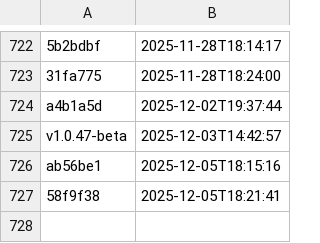
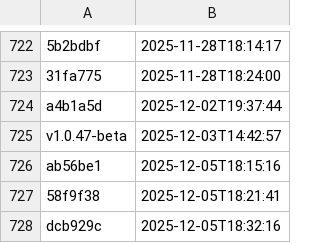
Before and after one commit to NHSDigital/eps-aws-dashboards, a CSV file: _data/dev_deployments.csv, drawn as a sheet; only a part is shown, gaps mark what is left out.

```diff
--- a/_data/dev_deployments.csv
+++ b/_data/dev_deployments.csv
@@ -727 +727,2 @@ ab56be1,2025-12-05T18:15:16
 58f9f38,2025-12-05T18:21:41
+dcb929c,2025-12-05T18:32:16
```
Also changed, not shown: 1 other file.
